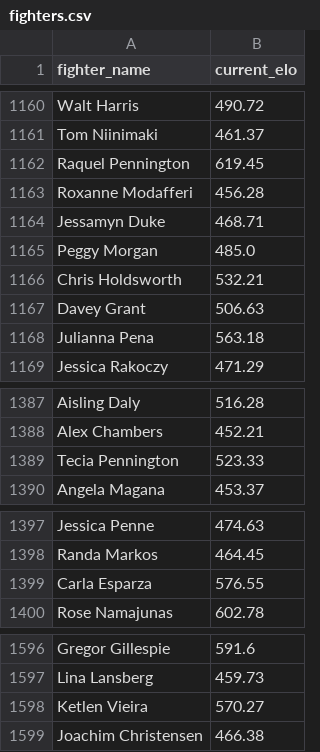
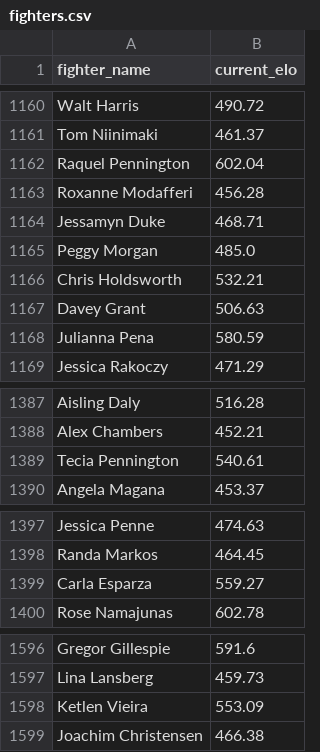
Before and after one commit to intelligent-username/UFC-P4P, a CSV file: fighters.csv, drawn as a sheet; only a part is shown, gaps mark what is left out; the diff covers the shown part only.

```diff
--- a/fighters.csv
+++ b/fighters.csv
@@ -1161,3 +1161,3 @@ Walt Harris,490.72
 Tom Niinimaki,461.37
-Raquel Pennington,619.45
+Raquel Pennington,602.04
 Roxanne Modafferi,456.28
@@ -1167,3 +1167,3 @@ Chris Holdsworth,532.21
 Davey Grant,506.63
-Julianna Pena,563.18
+Julianna Pena,580.59
 Jessica Rakoczy,471.29
@@ -1388,3 +1388,3 @@ Aisling Daly,516.28
 Alex Chambers,452.21
-Tecia Pennington,523.33
+Tecia Pennington,540.61
 Angela Magana,453.37
@@ -1398,3 +1398,3 @@ Jessica Penne,474.63
 Randa Markos,464.45
-Carla Esparza,576.55
+Carla Esparza,559.27
 Rose Namajunas,602.78
@@ -1597,3 +1597,3 @@ Gregor Gillespie,591.6
 Lina Lansberg,459.73
-Ketlen Vieira,570.27
+Ketlen Vieira,553.09
 Joachim Christensen,466.38
```
Also changed, not shown: 17 edited cells elsewhere in this file, fighter_metadata.csv, fights.csv, 4 other files.
